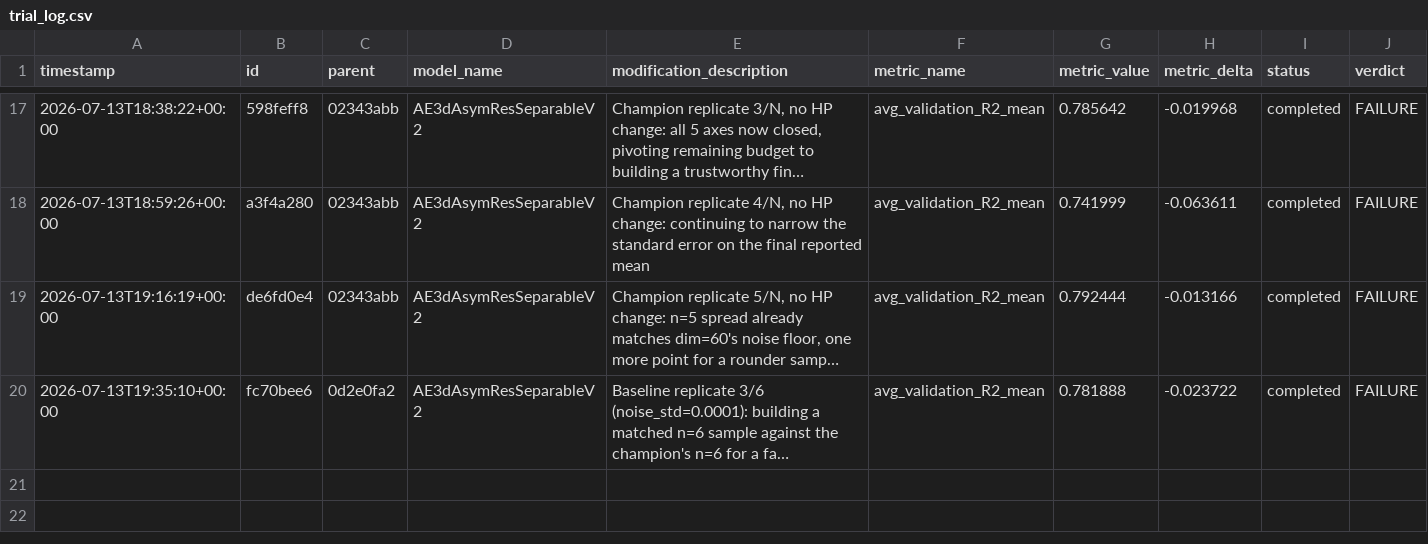
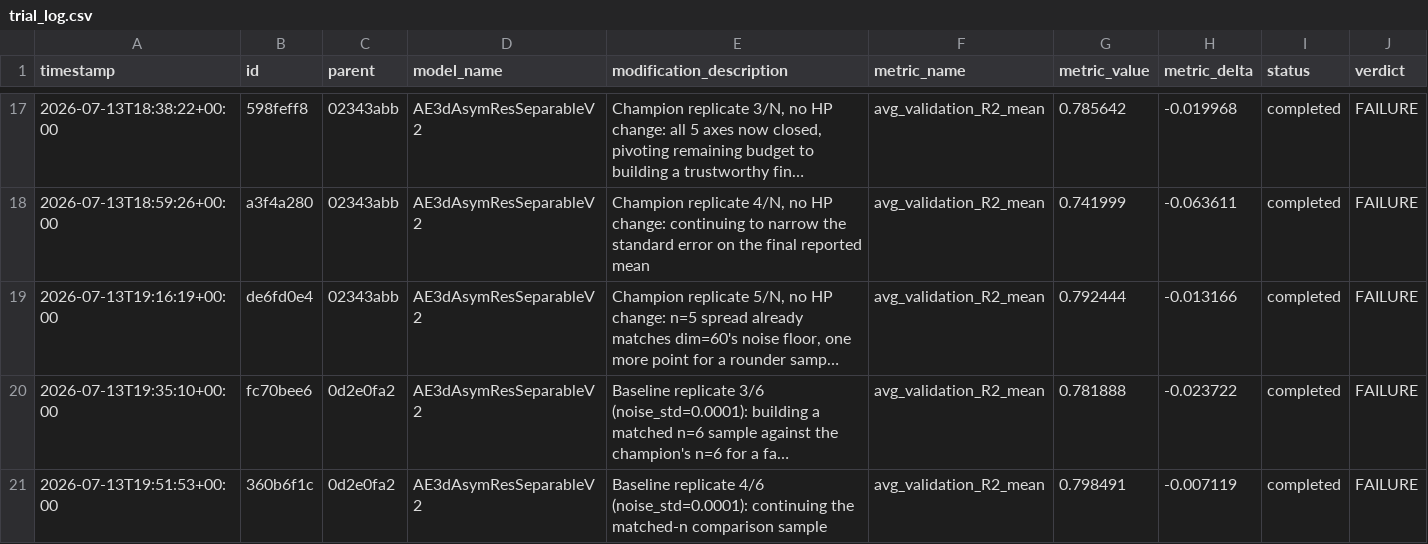
Before and after one commit to Arthur-Peronne/SDSC-IRM, a CSV file: ai_agent/experiments/trial_log.csv, drawn as a sheet; only a part is shown, gaps mark what is left out; long unchanged cells end in …; the diff names each change by its address in the sheet, - before the commit and + after, or states it on an @@ line.

Commit message:
[trial] 360b6f1c FAILURE (0.7985)

```diff
--- a/ai_agent/experiments/trial_log.csv
+++ b/ai_agent/experiments/trial_log.csv
+row 21: 2026-07-13T19:51:53+00:00 | 360b6f1c | 0d2e0fa2 | AE3dAsymResSeparableV2 | Baseline replicate 4/6 (noise_std=0.0001): continuing the matched-n comparison sample | avg_validation_R2_mean | 0.798491 | -0.007119 | completed | FAILURE
```
Also changed, not shown: 3 other files.
